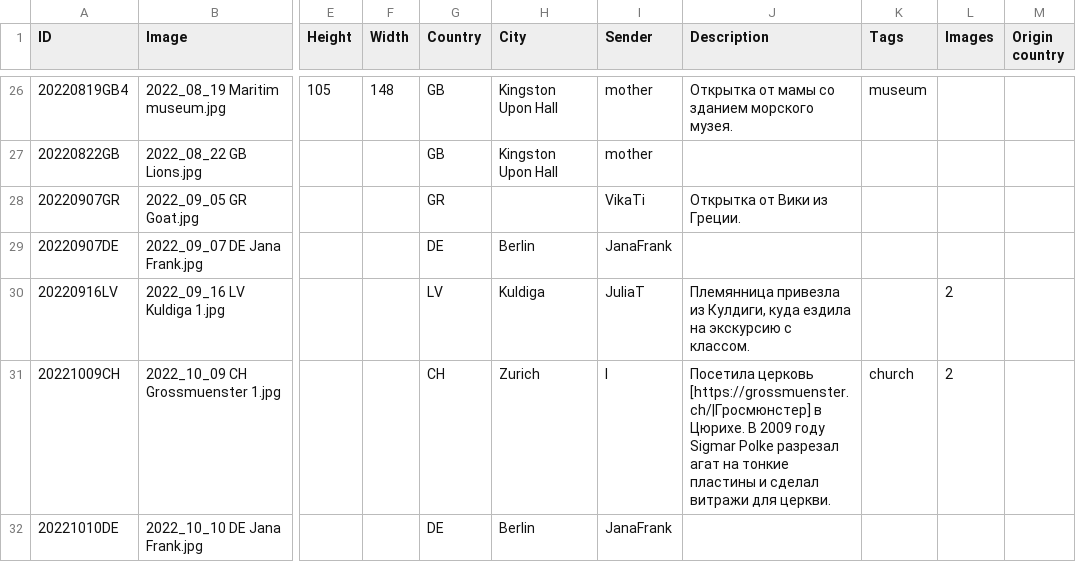
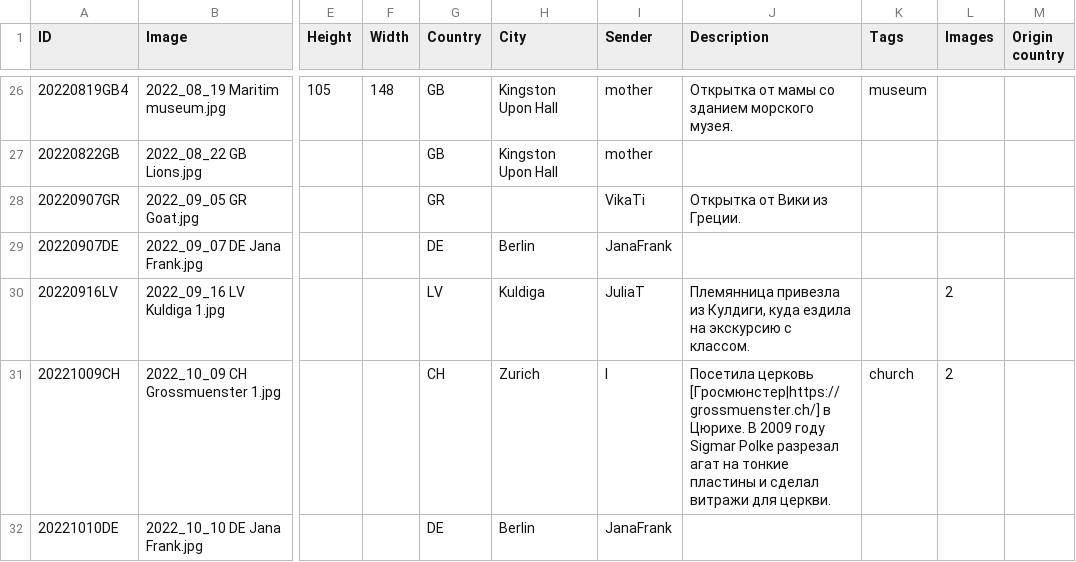
Before and after one commit to KarinaCher/collection, a TSV file: src/main/resources/Postcard collection - 2022.tsv, drawn as a sheet; only a part is shown, gaps mark what is left out; the diff names each change by its address in the sheet, - before the commit and + after, or states it on an @@ line.

Commit message:
fix

```diff
--- a/src/main/resources/Postcard collection - 2022.tsv
+++ b/src/main/resources/Postcard collection - 2022.tsv
-J31 (Description): Посетила церковь [https://grossmuenster.ch/|Гросмюнстер] в Цюрихе.…
+J31 (Description): Посетила церковь [Гросмюнстер|https://grossmuenster.ch/] в Цюрихе.…
```
